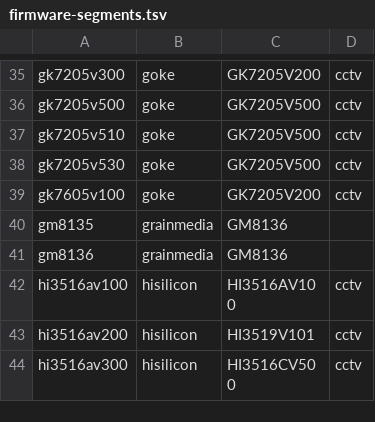
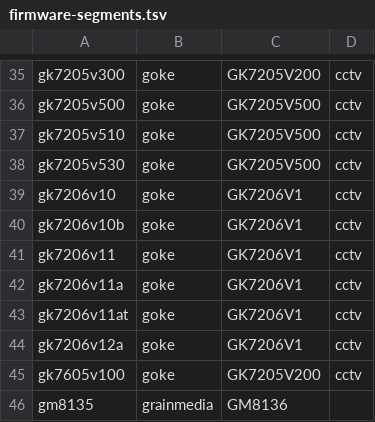
Before and after one commit to OpenIPC/website, a TSV file: deploy/firmware-segments.tsv, drawn as a sheet; only a part is shown, gaps mark what is left out; the shorter side is filled out with more unchanged rows; the diff names each change by its address in the sheet, - before the commit and + after, or states it on an @@ line.

Commit message:
Catalogue: Goke GK7206V1, six chips built but never on a camera (#469)
GK7206V10, V10B, V11, V11A, V11AT and V12A (OpenIPC/firmware#2592, gk7206v100_lite), status neq: the image builds in CI but no board has run it (OpenIPC/firmware#2596). All six use openipc.gk7206v12a-nor-lite.tgz, the others being its SOC_ALIASES, with no OpenIPC U-Boot. The notes give each die's in-package DDR. The service's references (availability, boards, wizard documents, firmware segments) and the sitemap golden gain the six chips and change nothing else.

```diff
--- a/deploy/firmware-segments.tsv
+++ b/deploy/firmware-segments.tsv
+row 39: gk7206v10 | goke | GK7206V1 | cctv
+row 40: gk7206v10b | goke | GK7206V1 | cctv
+row 41: gk7206v11 | goke | GK7206V1 | cctv
+row 42: gk7206v11a | goke | GK7206V1 | cctv
+row 43: gk7206v11at | goke | GK7206V1 | cctv
+row 44: gk7206v12a | goke | GK7206V1 | cctv
```
Also changed, not shown: 6 other files.
